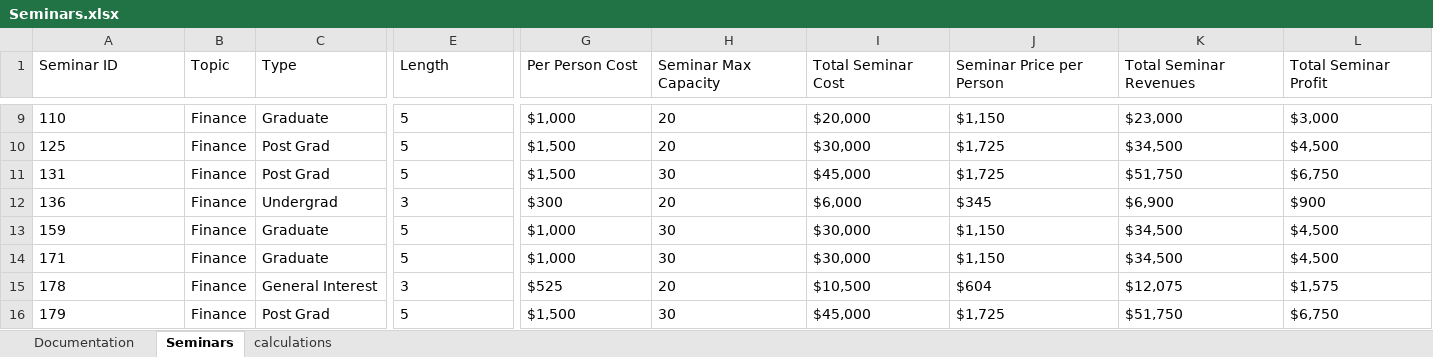
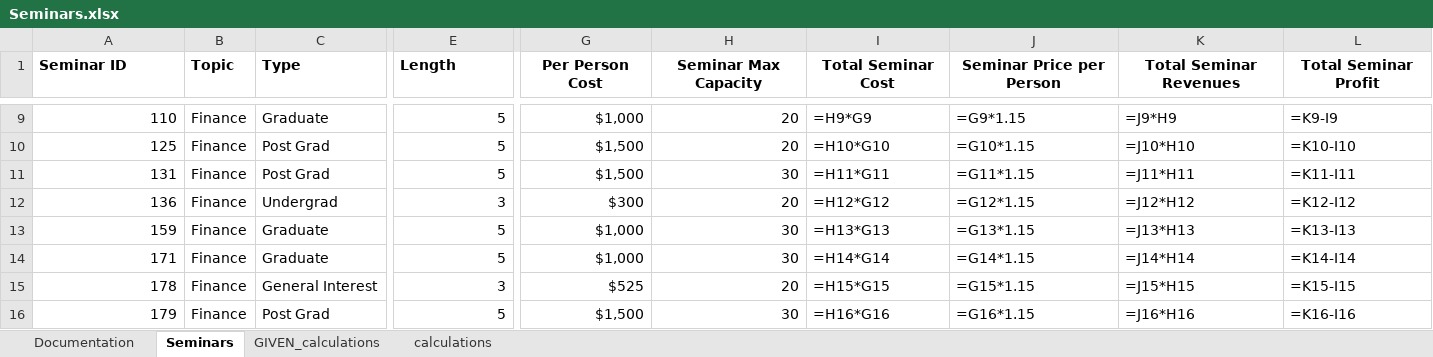
Before and after one commit to AkivaNugent/CSI-260--Advanced-Python, an Excel workbook: csi260final/Q3/Seminars.xlsx, sheet Seminars, drawn as a sheet; only a part is shown, gaps mark what is left out; values as stored, in another font and other column widths than the file's, no borders; formulas without a stored value are shown as written; the diff covers the shown part only; the diff names each change by its address in the sheet, - before the commit and + after, or states it on an @@ line.

```diff
--- a/csi260final/Q3/Seminars.xlsx (sheet Seminars)
+++ b/csi260final/Q3/Seminars.xlsx (sheet Seminars)
+sheet tab: GIVEN_calculations
-A1:L1 bold: off
+A1:L1 bold: on
-G1:L1 alignment: left
+G1:L1 alignment: center
-A9:A16 alignment: left
+A9:A16 alignment: right
-E9:E16 alignment: left
+E9:E16 alignment: right
-G9:H16 alignment: left
+G9:H16 alignment: right
-I9 (Total Seminar Cost): $20,000
+I9 (Total Seminar Cost): =H9*G9
-J9 (Seminar Price per Person): $1,150
+J9 (Seminar Price per Person): =G9*1.15
-K9 (Total Seminar Revenues): $23,000
+K9 (Total Seminar Revenues): =J9*H9
-L9 (Total Seminar Profit): $3,000
+L9 (Total Seminar Profit): =K9-I9
-I10 (Total Seminar Cost): $30,000
+I10 (Total Seminar Cost): =H10*G10
-J10 (Seminar Price per Person): $1,725
+J10 (Seminar Price per Person): =G10*1.15
-K10 (Total Seminar Revenues): $34,500
+K10 (Total Seminar Revenues): =J10*H10
-L10 (Total Seminar Profit): $4,500
+L10 (Total Seminar Profit): =K10-I10
-I11 (Total Seminar Cost): $45,000
+I11 (Total Seminar Cost): =H11*G11
-J11 (Seminar Price per Person): $1,725
+J11 (Seminar Price per Person): =G11*1.15
-K11 (Total Seminar Revenues): $51,750
+K11 (Total Seminar Revenues): =J11*H11
-L11 (Total Seminar Profit): $6,750
+L11 (Total Seminar Profit): =K11-I11
-I12 (Total Seminar Cost): $6,000
+I12 (Total Seminar Cost): =H12*G12
-J12 (Seminar Price per Person): $345
+J12 (Seminar Price per Person): =G12*1.15
-K12 (Total Seminar Revenues): $6,900
+K12 (Total Seminar Revenues): =J12*H12
-L12 (Total Seminar Profit): $900
+L12 (Total Seminar Profit): =K12-I12
-I13 (Total Seminar Cost): $30,000
+I13 (Total Seminar Cost): =H13*G13
-J13 (Seminar Price per Person): $1,150
+J13 (Seminar Price per Person): =G13*1.15
-K13 (Total Seminar Revenues): $34,500
+K13 (Total Seminar Revenues): =J13*H13
-L13 (Total Seminar Profit): $4,500
+L13 (Total Seminar Profit): =K13-I13
-I14 (Total Seminar Cost): $30,000
+I14 (Total Seminar Cost): =H14*G14
-J14 (Seminar Price per Person): $1,150
+J14 (Seminar Price per Person): =G14*1.15
-K14 (Total Seminar Revenues): $34,500
+K14 (Total Seminar Revenues): =J14*H14
-L14 (Total Seminar Profit): $4,500
+L14 (Total Seminar Profit): =K14-I14
-I15 (Total Seminar Cost): $10,500
+I15 (Total Seminar Cost): =H15*G15
-J15 (Seminar Price per Person): $604
+J15 (Seminar Price per Person): =G15*1.15
-K15 (Total Seminar Revenues): $12,075
+K15 (Total Seminar Revenues): =J15*H15
-L15 (Total Seminar Profit): $1,575
+L15 (Total Seminar Profit): =K15-I15
-I16 (Total Seminar Cost): $45,000
+I16 (Total Seminar Cost): =H16*G16
-J16 (Seminar Price per Person): $1,725
+J16 (Seminar Price per Person): =G16*1.15
-K16 (Total Seminar Revenues): $51,750
+K16 (Total Seminar Revenues): =J16*H16
-L16 (Total Seminar Profit): $6,750
+L16 (Total Seminar Profit): =K16-I16
```
Also changed, not shown: 234 edited cells and cell formats elsewhere in this sheet, sheet Documentation, sheet calculations, 5 other files.
